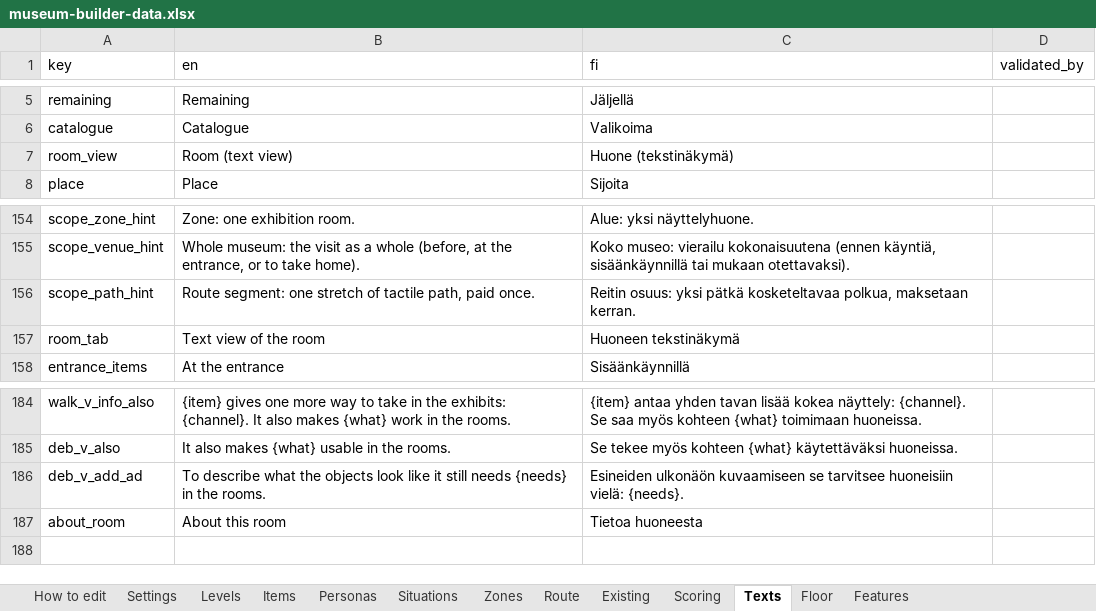
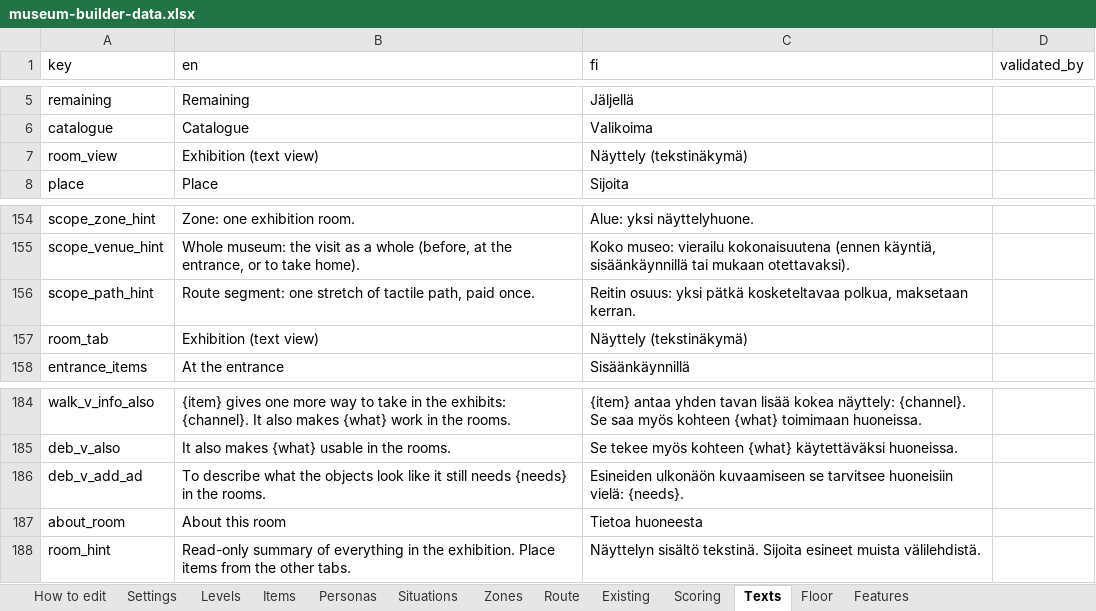
Before and after one commit to valentinasm15/museum-builder, an Excel workbook: src/data/museum-builder-data.xlsx, sheet Texts, drawn as a sheet; only a part is shown, gaps mark what is left out; values as stored, in another font and other column widths than the file's, no borders; the diff names each change by its address in the sheet, - before the commit and + after, or states it on an @@ line.

```diff
--- a/src/data/museum-builder-data.xlsx (sheet Texts)
+++ b/src/data/museum-builder-data.xlsx (sheet Texts)
-B7 (en): Room (text view)
+B7 (en): Exhibition (text view)
-C7 (fi): Huone (tekstinäkymä)
+C7 (fi): Näyttely (tekstinäkymä)
-B157 (en): Text view of the room
+B157 (en): Exhibition (text view)
-C157 (fi): Huoneen tekstinäkymä
+C157 (fi): Näyttely (tekstinäkymä)
+row 188: room_hint | Read-only summary of everything in the exhibition. Place items from the other tabs. | Näyttelyn sisältö tekstinä. Sijoita esineet muista välilehdistä.
```
Also changed, not shown: 1 other file.
